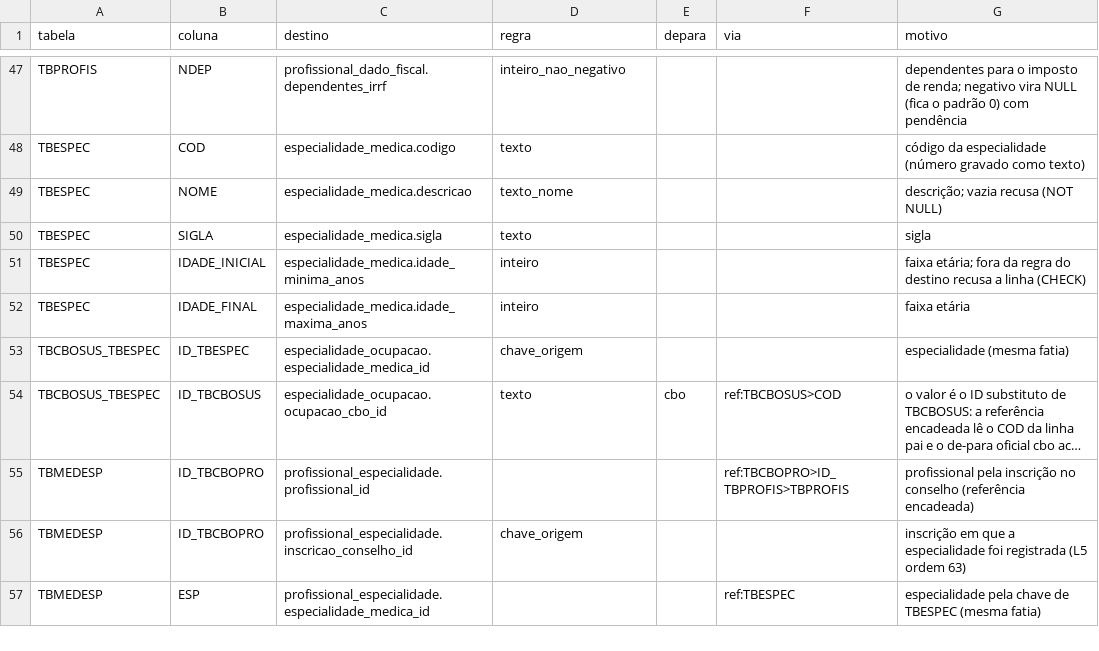
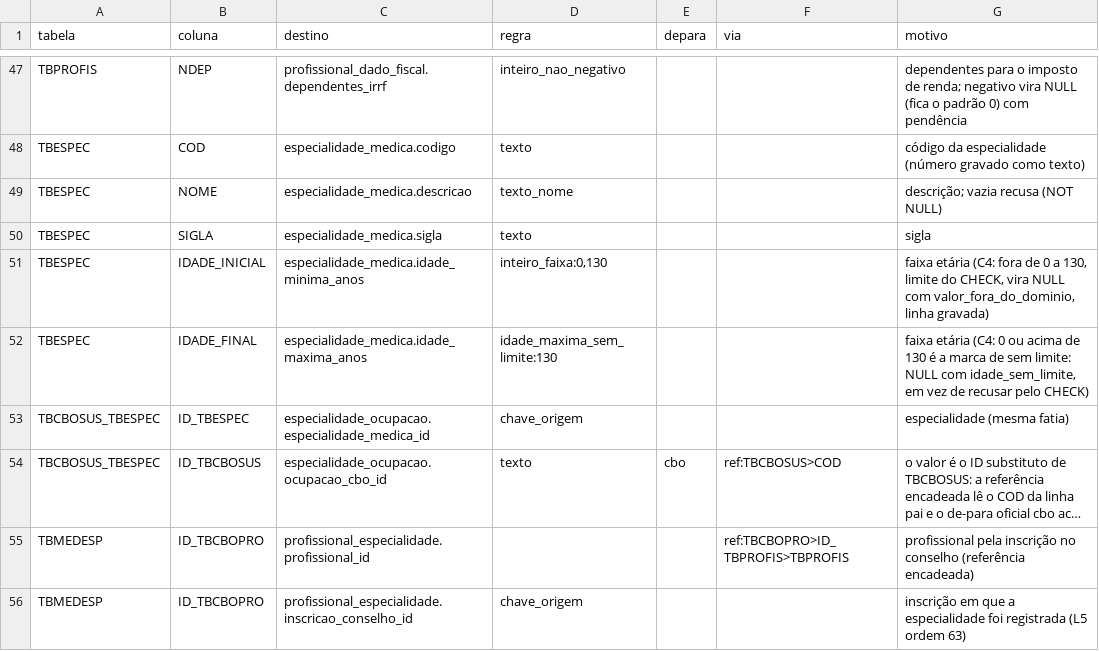
Before and after one commit to mmalves-ai/sante-sgh-mariadb, a TSV file: conector/mapa/declarado/colunas.d/L5-06.tsv, drawn as a sheet; only a part is shown, gaps mark what is left out; the shorter side is filled out with more unchanged rows; long unchanged cells end in ….

```diff
--- a/conector/mapa/declarado/colunas.d/L5-06.tsv
+++ b/conector/mapa/declarado/colunas.d/L5-06.tsv
@@ -50,4 +50,4 @@ TBESPEC	NOME	especialidade_medica.descricao	texto_nome			descrição; vazia recu
 TBESPEC	SIGLA	especialidade_medica.sigla	texto			sigla
-TBESPEC	IDADE_INICIAL	especialidade_medica.idade_minima_anos	inteiro			faixa etária; fora da regra do destino recusa a linha (CHECK)
-TBESPEC	IDADE_FINAL	especialidade_medica.idade_maxima_anos	inteiro			faixa etária
+TBESPEC	IDADE_INICIAL	especialidade_medica.idade_minima_anos	inteiro_faixa:0,130			faixa etária (C4: fora de 0 a 130, limite do CHECK, vira NULL com valor_fora_do_dominio, linha gravada)
+TBESPEC	IDADE_FINAL	especialidade_medica.idade_maxima_anos	idade_maxima_sem_limite:130			faixa etária (C4: 0 ou acima de 130 é a marca de sem limite: NULL com idade_sem_limite, em vez de recusar pelo CHECK)
 TBCBOSUS_TBESPEC	ID_TBESPEC	especialidade_ocupacao.especialidade_medica_id	chave_origem			especialidade (mesma fatia)
```
Also changed, not shown: 11 other files.
